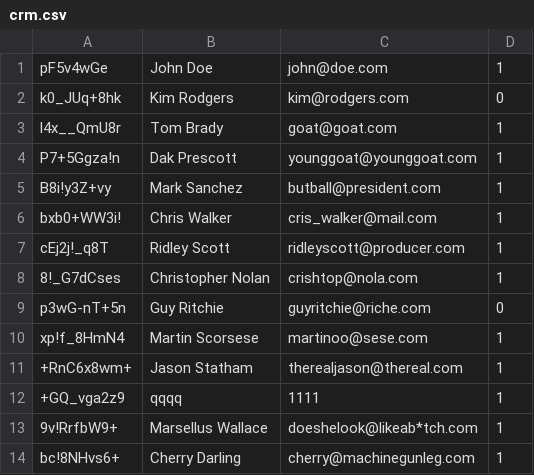
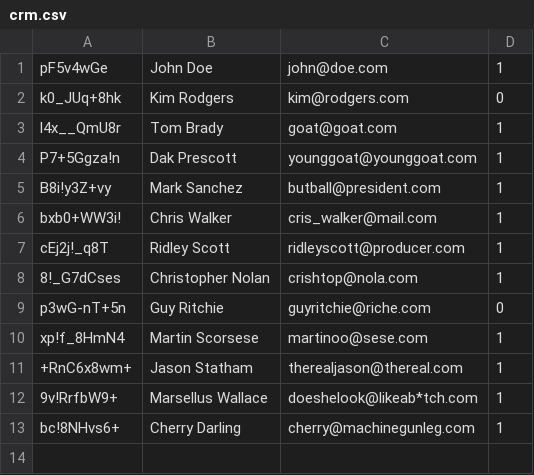
Before and after one commit to rauszka/ERP, a CSV file: model/crm/crm.csv, drawn as a sheet; the diff names each change by its address in the sheet, - before the commit and + after, or states it on an @@ line.

```diff
--- a/model/crm/crm.csv
+++ b/model/crm/crm.csv
-row 12: +GQ_vga2z9 | qqqq | 1111 | 1
```
Also changed, not shown: model/hr/hr.csv, model/sales/sales.csv, 8 other files.
